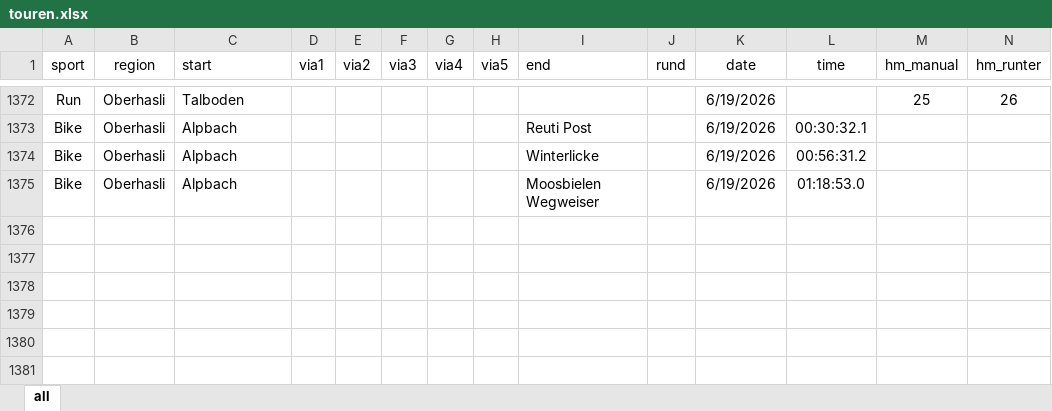
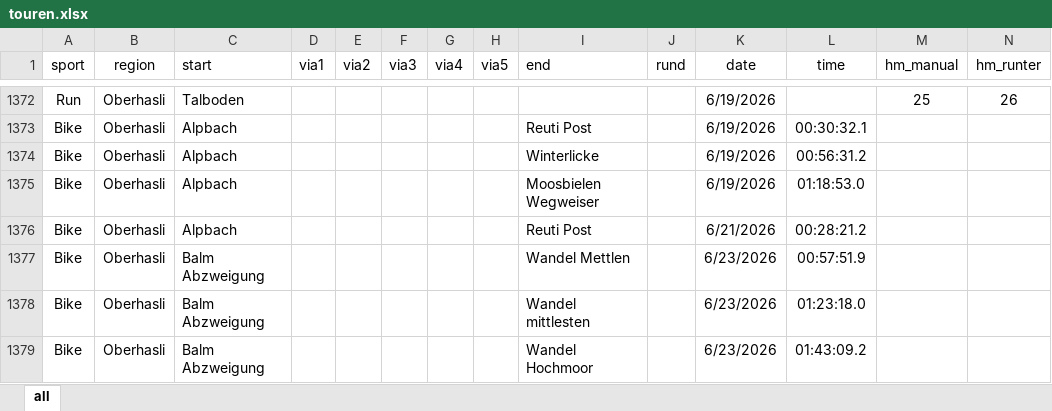
Before and after one commit to rufi77/sport, an Excel workbook: data/touren.xlsx, sheet all, drawn as a sheet; only a part is shown, gaps mark what is left out; values as stored, in another font and other column widths than the file's, no borders; conditional formats not drawn; rows hold the shown columns only; the diff names each change by its address in the sheet, - before the commit and + after, or states it on an @@ line.

```diff
--- a/data/touren.xlsx (sheet all)
+++ b/data/touren.xlsx (sheet all)
+row 1376: Bike | Oberhasli | Alpbach |  |  |  |  |  | Reuti Post |  | 6/21/2026 | 00:28:21.2
+row 1377: Bike | Oberhasli | Balm Abzweigung |  |  |  |  |  | Wandel Mettlen |  | 6/23/2026 | 00:57:51.9
+row 1378: Bike | Oberhasli | Balm Abzweigung |  |  |  |  |  | Wandel mittlesten |  | 6/23/2026 | 01:23:18.0
+row 1379: Bike | Oberhasli | Balm Abzweigung |  |  |  |  |  | Wandel Hochmoor |  | 6/23/2026 | 01:43:09.2
```
Also changed, not shown: 18 other files.
